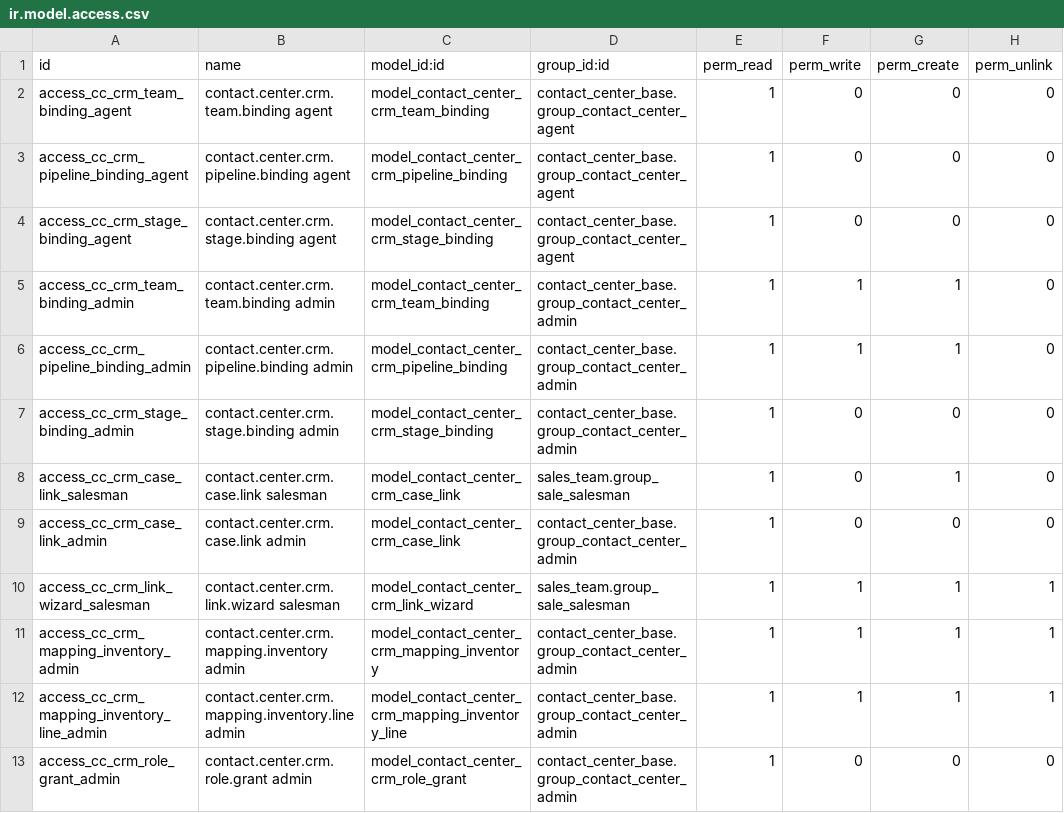
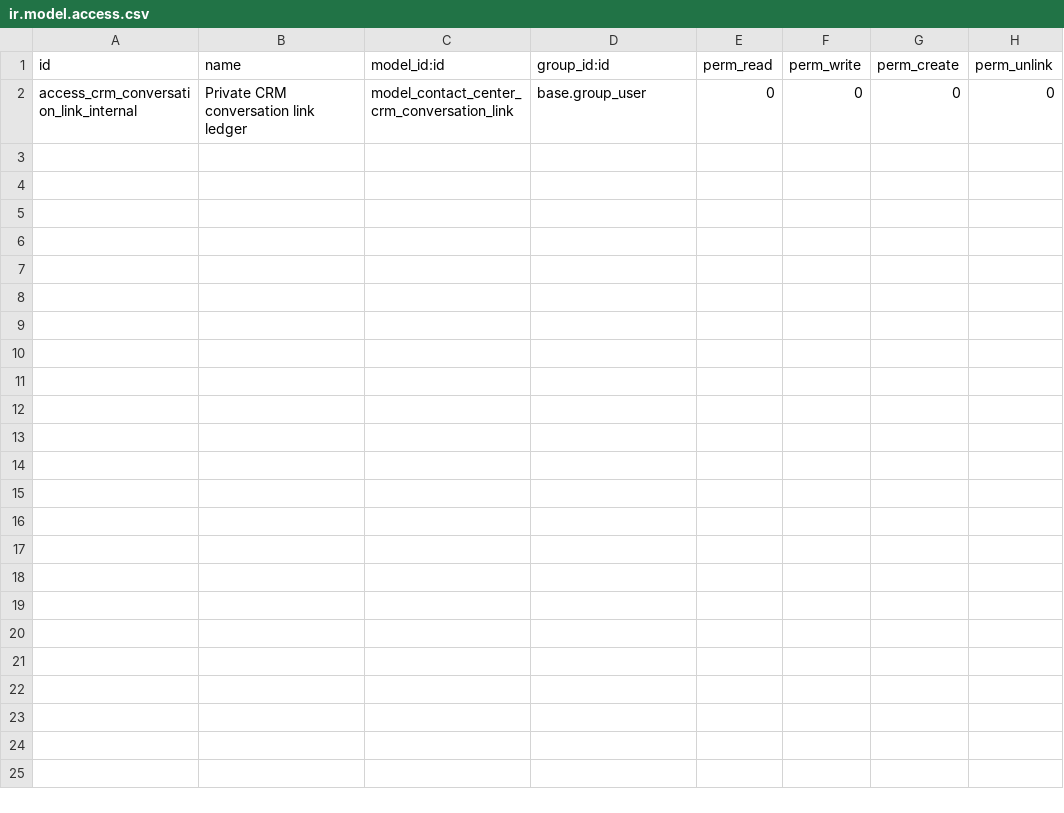
Before and after one commit to soloztech/contact-center, a CSV file: contact_center_crm/security/ir.model.access.csv, drawn as a sheet.

```diff
--- a/contact_center_crm/security/ir.model.access.csv
+++ b/contact_center_crm/security/ir.model.access.csv
@@ -1,13 +1,2 @@
 id,name,model_id:id,group_id:id,perm_read,perm_write,perm_create,perm_unlink
-access_cc_crm_team_binding_agent,contact.center.crm.team.binding agent,model_contact_center_crm_team_binding,contact_center_base.group_contact_center_agent,1,0,0,0
-access_cc_crm_pipeline_binding_agent,contact.center.crm.pipeline.binding agent,model_contact_center_crm_pipeline_binding,contact_center_base.group_contact_center_agent,1,0,0,0
-access_cc_crm_stage_binding_agent,contact.center.crm.stage.binding agent,model_contact_center_crm_stage_binding,contact_center_base.group_contact_center_agent,1,0,0,0
-access_cc_crm_team_binding_admin,contact.center.crm.team.binding admin,model_contact_center_crm_team_binding,contact_center_base.group_contact_center_admin,1,1,1,0
-access_cc_crm_pipeline_binding_admin,contact.center.crm.pipeline.binding admin,model_contact_center_crm_pipeline_binding,contact_center_base.group_contact_center_admin,1,1,1,0
-access_cc_crm_stage_binding_admin,contact.center.crm.stage.binding admin,model_contact_center_crm_stage_binding,contact_center_base.group_contact_center_admin,1,0,0,0
-access_cc_crm_case_link_salesman,contact.center.crm.case.link salesman,model_contact_center_crm_case_link,sales_team.group_sale_salesman,1,0,1,0
-access_cc_crm_case_link_admin,contact.center.crm.case.link admin,model_contact_center_crm_case_link,contact_center_base.group_contact_center_admin,1,0,0,0
-access_cc_crm_link_wizard_salesman,contact.center.crm.link.wizard salesman,model_contact_center_crm_link_wizard,sales_team.group_sale_salesman,1,1,1,1
-access_cc_crm_mapping_inventory_admin,contact.center.crm.mapping.inventory admin,model_contact_center_crm_mapping_inventory,contact_center_base.group_contact_center_admin,1,1,1,1
-access_cc_crm_mapping_inventory_line_admin,contact.center.crm.mapping.inventory.line admin,model_contact_center_crm_mapping_inventory_line,contact_center_base.group_contact_center_admin,1,1,1,1
-access_cc_crm_role_grant_admin,contact.center.crm.role.grant admin,model_contact_center_crm_role_grant,contact_center_base.group_contact_center_admin,1,0,0,0
+access_crm_conversation_link_internal,Private CRM conversation link ledger,model_contact_center_crm_conversation_link,base.group_user,0,0,0,0
```
Also changed, not shown: contact_center_kanban/security/ir.model.access.csv, 53 other files.
